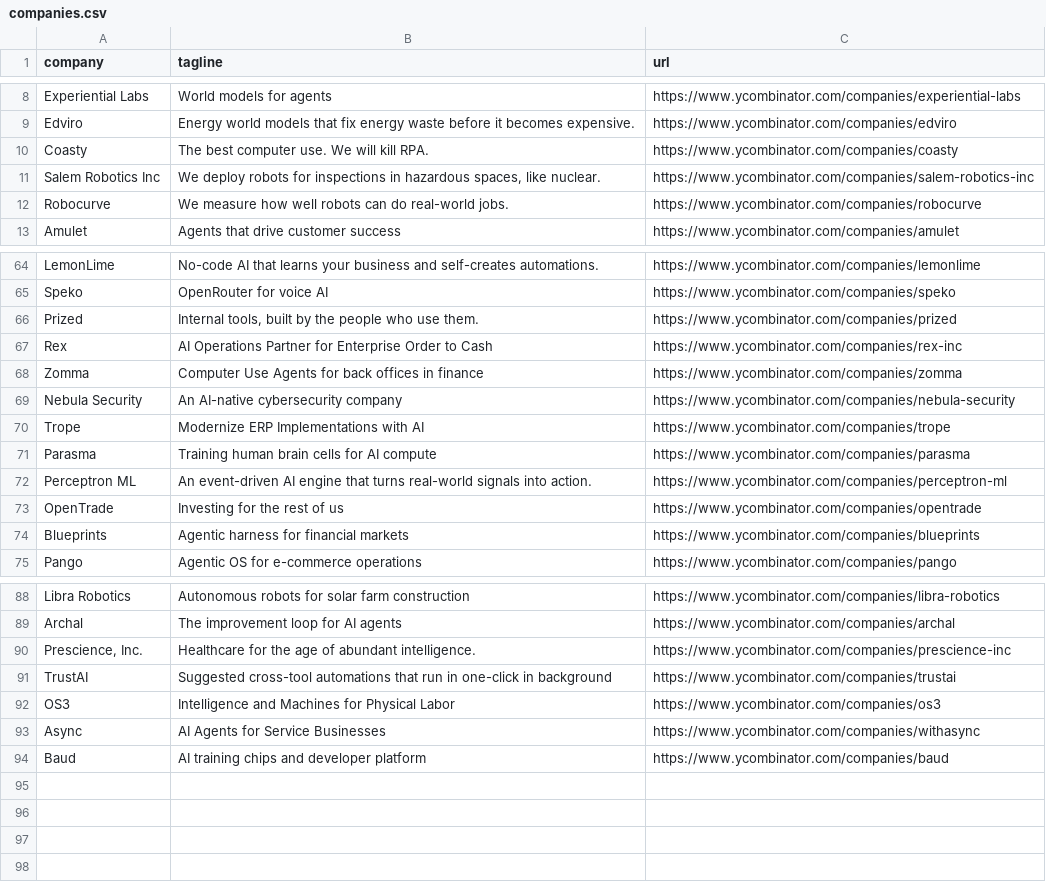
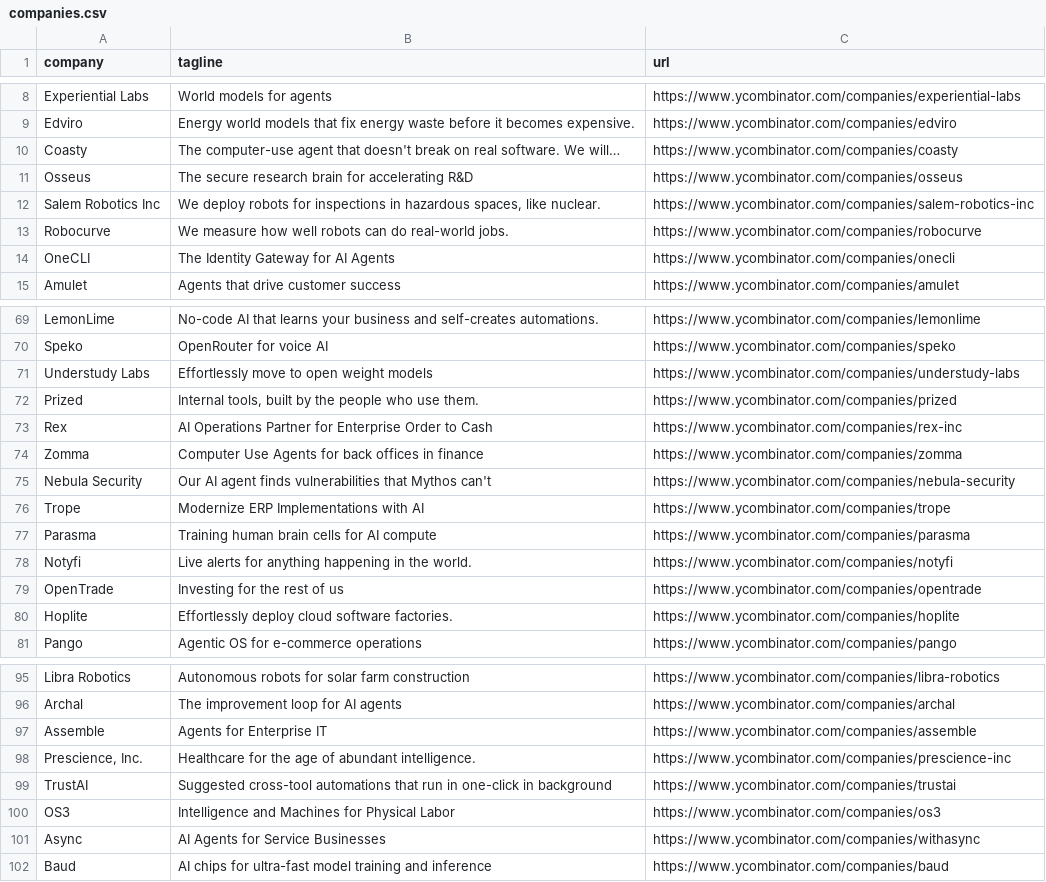
Before and after one commit to mcottle1/yc-updates, a CSV file: companies.csv, drawn as a sheet; only a part is shown, gaps mark what is left out; the diff covers the shown part only.

```diff
--- a/companies.csv
+++ b/companies.csv
@@ -9,5 +9,7 @@ Experiential Labs,World models for agents,https://www.ycombinator.com/companies/
 Edviro,Energy world models that fix energy waste before it becomes expensive.,https://www.ycombinator.com/companies/edviro
-Coasty,The best computer use. We will kill RPA.,https://www.ycombinator.com/companies/coasty
+Coasty,The computer-use agent that doesn't break on real software. We will…,https://www.ycombinator.com/companies/coasty
+Osseus,The secure research brain for accelerating R&D,https://www.ycombinator.com/companies/osseus
 Salem Robotics Inc,"We deploy robots for inspections in hazardous spaces, like nuclear.",https://www.ycombinator.com/companies/salem-robotics-inc
 Robocurve,We measure how well robots can do real-world jobs.,https://www.ycombinator.com/companies/robocurve
+OneCLI,The Identity Gateway for AI Agents,https://www.ycombinator.com/companies/onecli
 Amulet,Agents that drive customer success,https://www.ycombinator.com/companies/amulet
@@ -65,2 +70,3 @@ LemonLime,No-code AI that learns your business and self-creates automations.,htt
 Speko,OpenRouter for voice AI,https://www.ycombinator.com/companies/speko
+Understudy Labs,Effortlessly move to open weight models,https://www.ycombinator.com/companies/understudy-labs
 Prized,"Internal tools, built by the people who use them.",https://www.ycombinator.com/companies/prized
@@ -68,8 +74,8 @@ Rex,AI Operations Partner for Enterprise Order to Cash,https://www.ycombinator.c
 Zomma,Computer Use Agents for back offices in finance,https://www.ycombinator.com/companies/zomma
-Nebula Security,An AI-native cybersecurity company,https://www.ycombinator.com/companies/nebula-security
+Nebula Security,Our AI agent finds vulnerabilities that Mythos can't,https://www.ycombinator.com/companies/nebula-security
 Trope,Modernize ERP Implementations with AI,https://www.ycombinator.com/companies/trope
 Parasma,Training human brain cells for AI compute,https://www.ycombinator.com/companies/parasma
-Perceptron ML,An event-driven AI engine that turns real-world signals into action.,https://www.ycombinator.com/companies/perceptron-ml
+Notyfi,Live alerts for anything happening in the world.,https://www.ycombinator.com/companies/notyfi
 OpenTrade,Investing for the rest of us,https://www.ycombinator.com/companies/opentrade
-Blueprints,Agentic harness for financial markets,https://www.ycombinator.com/companies/blueprints
+Hoplite,Effortlessly deploy cloud software factories.,https://www.ycombinator.com/companies/hoplite
 Pango,Agentic OS for e-commerce operations,https://www.ycombinator.com/companies/pango
@@ -89,2 +96,3 @@ Libra Robotics,Autonomous robots for solar farm construction,https://www.ycombin
 Archal,The improvement loop for AI agents,https://www.ycombinator.com/companies/archal
+Assemble,Agents for Enterprise IT,https://www.ycombinator.com/companies/assemble
 "Prescience, Inc.",Healthcare for the age of abundant intelligence.,https://www.ycombinator.com/companies/prescience-inc
@@ -93,2 +101,2 @@ OS3,Intelligence and Machines for Physical Labor,https://www.ycombinator.com/com
 Async,AI Agents for Service Businesses,https://www.ycombinator.com/companies/withasync
-Baud,AI training chips and developer platform,https://www.ycombinator.com/companies/baud
+Baud,AI chips for ultra-fast model training and inference,https://www.ycombinator.com/companies/baud
```
Also changed, not shown: 4 added rows and 4 edited cells elsewhere in this file.
